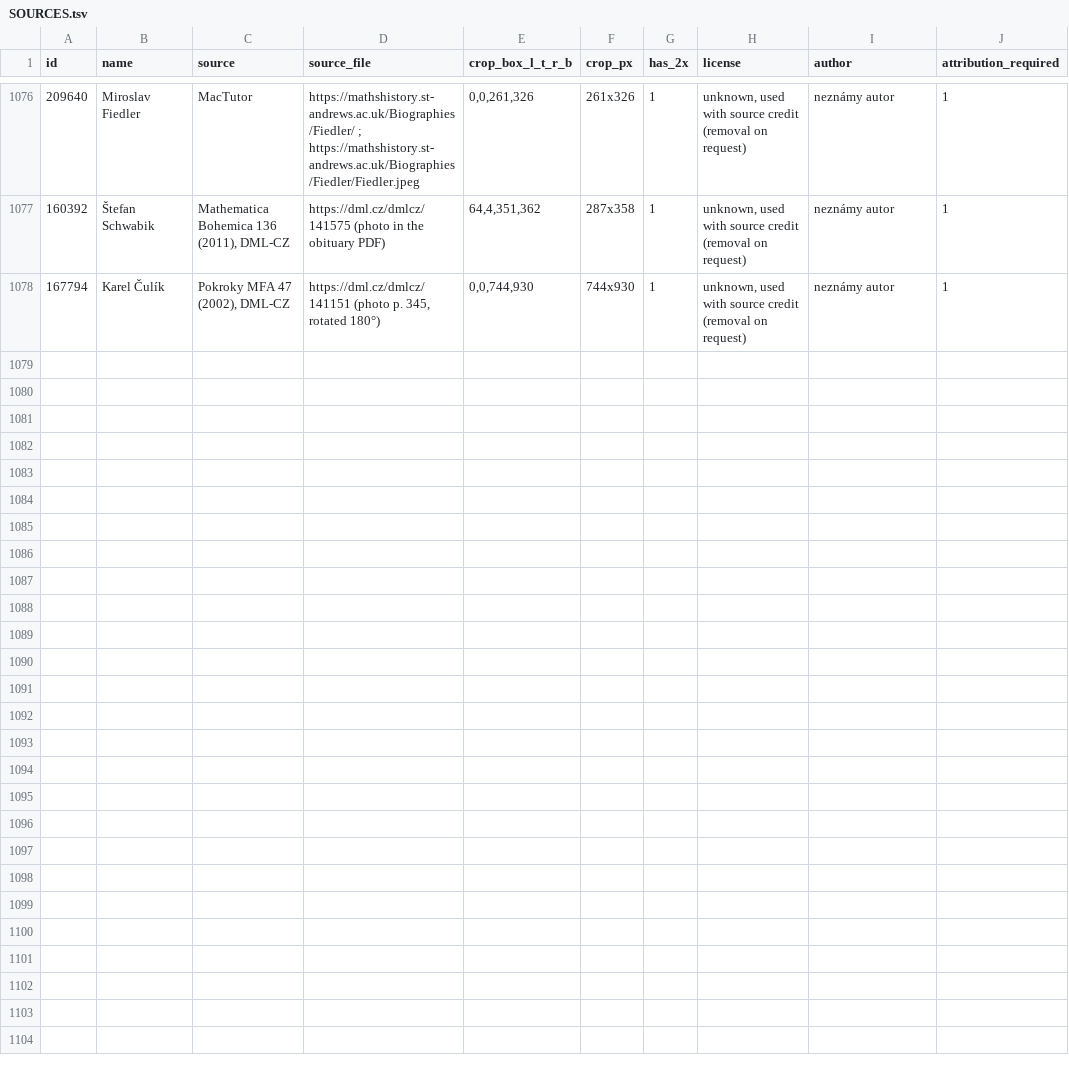
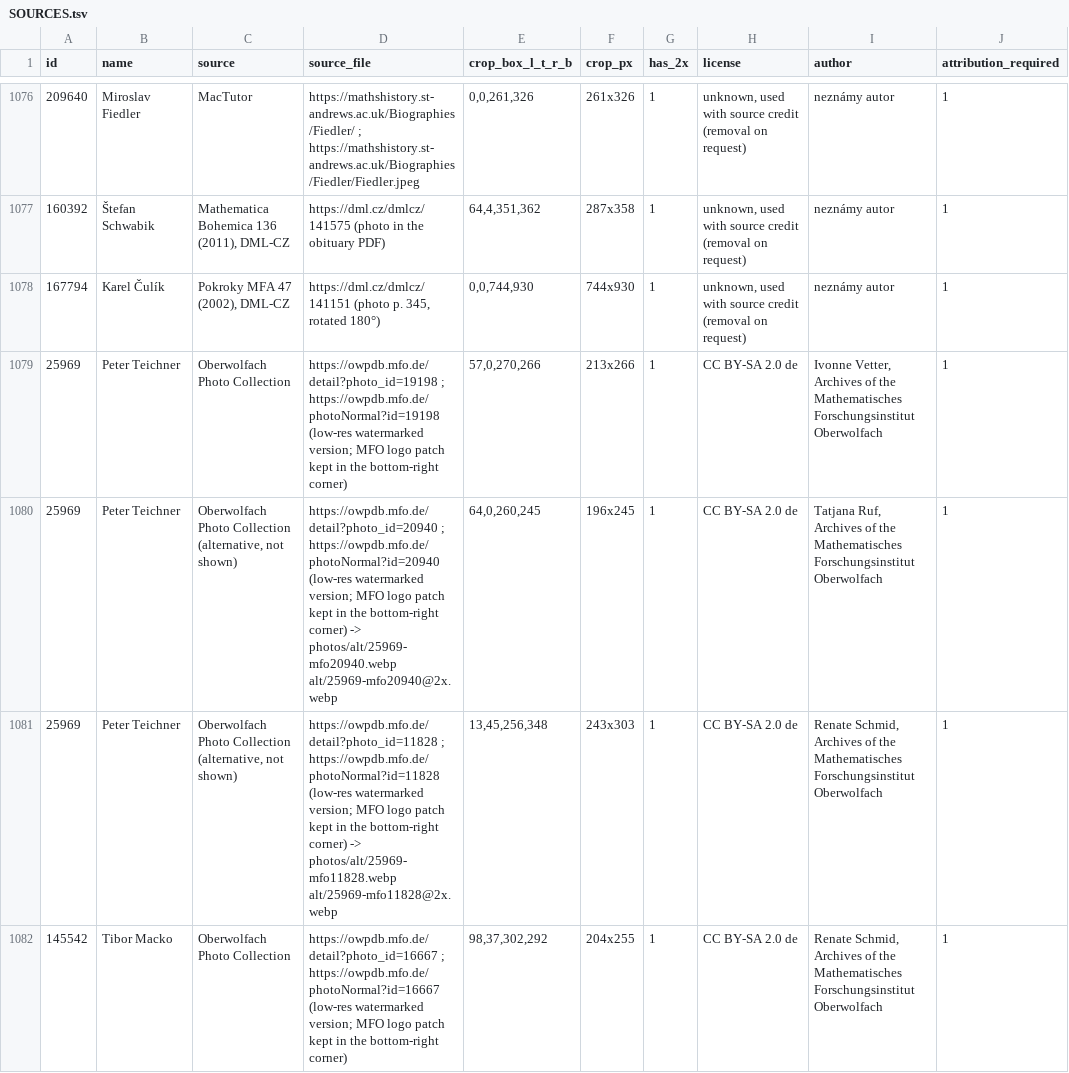
Before and after one commit to slovenskivedci/slovenskivedci.github.io, a TSV file: rodokmen/photos/SOURCES.tsv, drawn as a sheet; only a part is shown, gaps mark what is left out; the diff covers the shown part only; the diff names each change by its address in the sheet, - before the commit and + after, or states it on an @@ line.

Commit message:
Rodokmeň: fotografie z Oberwolfach Photo Collection (MFO, CC BY-SA 2.0 de, zmenšené verzie s ponechaným logom MFO) – portréty P. Teichnera (#19198) a T. Mackа (#16667); T. Neubrunn: hlavná fotografia #2999 namiesto kresby (kresba presunutá do galérie); galéria: P. Teichner (#20940, #11828), J. Smítal (#3892), J. Filo (#13145), M. Fila (#17294), M. Lukáčová-Medviďová (#26011, #23233, #24486), P. Koltai (#14548), R. Frič (#1233); kredit autor + Archives of the MFO s odkazom na OWPDB; SOURCES.tsv; photos.js v=26

```diff
--- a/rodokmen/photos/SOURCES.tsv
+++ b/rodokmen/photos/SOURCES.tsv
+row 1079: 25969 | Peter Teichner | Oberwolfach Photo Collection | https://owpdb.mfo.de/detail?photo_id=19198 ; https://owpdb.mfo.de/photoNormal?id=19198 (low-res watermarked version; MFO logo patch kept in the bottom-right corner) | 57,0,270,266 | 213x266 | 1 | CC BY-SA 2.0 de | Ivonne Vetter, Archives of the Mathematisches Forschungsinstitut Oberwolfach | 1
+row 1080: 25969 | Peter Teichner | Oberwolfach Photo Collection (alternative, not shown) | https://owpdb.mfo.de/detail?photo_id=20940 ; https://owpdb.mfo.de/photoNormal?id=20940 (low-res watermarked version; MFO logo patch kept in the bottom-right corner) -> photos/alt/25969-mfo20940.webp alt/25969-mfo20940@2x.webp | 64,0,260,245 | 196x245 | 1 | CC BY-SA 2.0 de | Tatjana Ruf, Archives of the Mathematisches Forschungsinstitut Oberwolfach | 1
+row 1081: 25969 | Peter Teichner | Oberwolfach Photo Collection (alternative, not shown) | https://owpdb.mfo.de/detail?photo_id=11828 ; https://owpdb.mfo.de/photoNormal?id=11828 (low-res watermarked version; MFO logo patch kept in the bottom-right corner) -> photos/alt/25969-mfo11828.webp alt/25969-mfo11828@2x.webp | 13,45,256,348 | 243x303 | 1 | CC BY-SA 2.0 de | Renate Schmid, Archives of the Mathematisches Forschungsinstitut Oberwolfach | 1
+row 1082: 145542 | Tibor Macko | Oberwolfach Photo Collection | https://owpdb.mfo.de/detail?photo_id=16667 ; https://owpdb.mfo.de/photoNormal?id=16667 (low-res watermarked version; MFO logo patch kept in the bottom-right corner) | 98,37,302,292 | 204x255 | 1 | CC BY-SA 2.0 de | Renate Schmid, Archives of the Mathematisches Forschungsinstitut Oberwolfach | 1
```
Also changed, not shown: 9 added rows and 7 edited cells elsewhere in this file, 30 other files.
